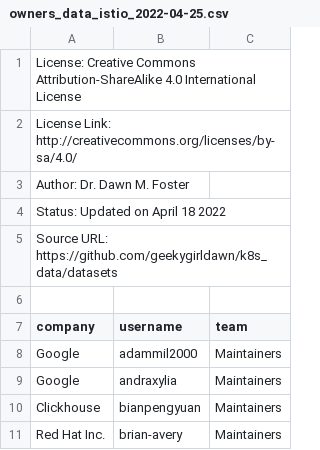
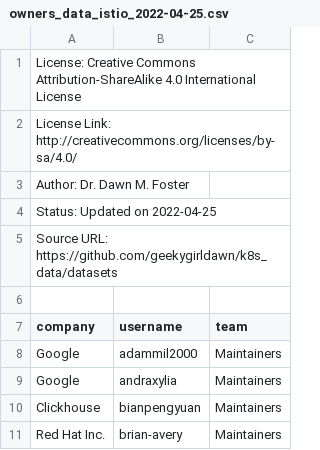
Before and after one commit to geekygirldawn/k8s_data, a CSV file: datasets/owners_data_istio_2022-04-25.csv, drawn as a sheet; only a part is shown.

Commit message:
Realized I had hardcoded the updated date that is populated in the csv for testing and forgot to dynamically populate it with today's date when generating a new dataset. Fixed the code that generates the updated date in the license header and re-generated the dataset with today's date

```diff
--- a/datasets/owners_data_istio_2022-04-25.csv
+++ b/datasets/owners_data_istio_2022-04-25.csv
@@ -3,3 +3,3 @@ License Link: http://creativecommons.org/licenses/by-sa/4.0/
 Author: Dr. Dawn M. Foster
-Status: Updated on April 18 2022
+Status: Updated on 2022-04-25
 Source URL: https://github.com/geekygirldawn/k8s_data/datasets
```
Also changed, not shown: 1 other file.
